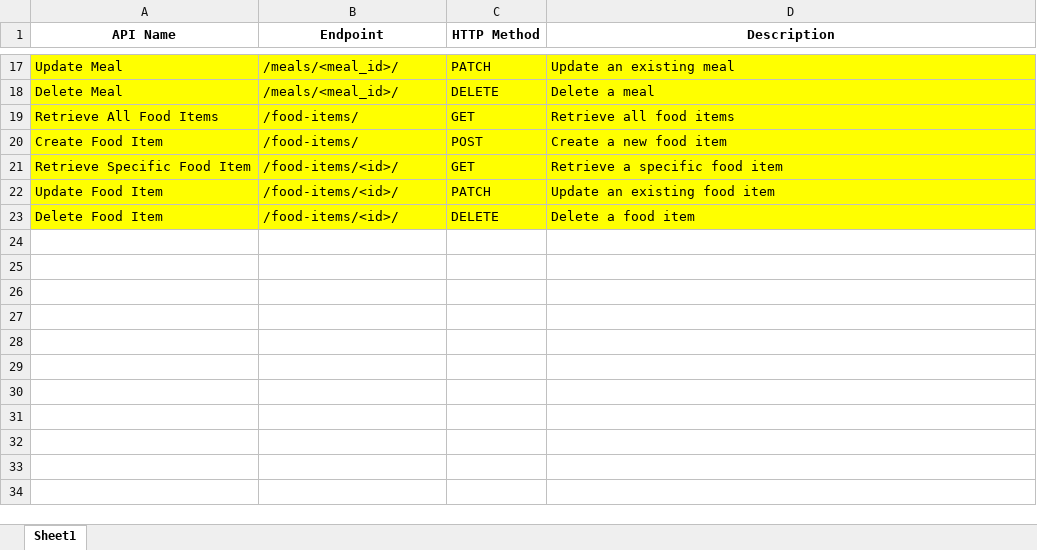
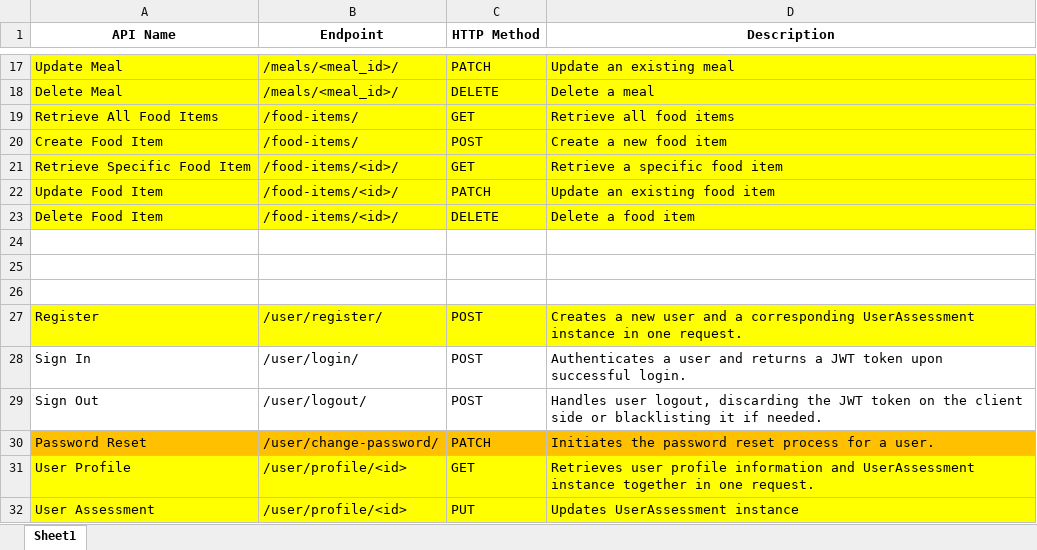
Before and after one commit to deepakprakashpillai/Balance-Point, an Excel workbook: Backend/API.xlsx, sheet Sheet1, drawn as a sheet; only a part is shown, gaps mark what is left out; values as stored, in another font and other column widths than the file's, no borders; the diff names each change by its address in the sheet, - before the commit and + after, or states it on an @@ line.

Commit message:
Create user model and api endpoints except login and logout

```diff
--- a/Backend/API.xlsx (sheet Sheet1)
+++ b/Backend/API.xlsx (sheet Sheet1)
+row 24: (empty)
+row 25: (empty)
+row 26: (empty)
+row 27: Register | /user/register/ | POST | Creates a new user and a corresponding UserAssessment instance in one request.
+row 28: Sign In | /user/login/ | POST | Authenticates a user and returns a JWT token upon successful login.
+row 29: Sign Out | /user/logout/ | POST | Handles user logout, discarding the JWT token on the client side or blacklisting it if needed.
+row 30: Password Reset | /user/change-password/ | PATCH | Initiates the password reset process for a user.
+row 31: User Profile | /user/profile/<id> | GET | Retrieves user profile information and UserAssessment instance together in one request.
+row 32: User Assessment | /user/profile/<id> | PUT | Updates UserAssessment instance
```
Also changed, not shown: 18 other files.
